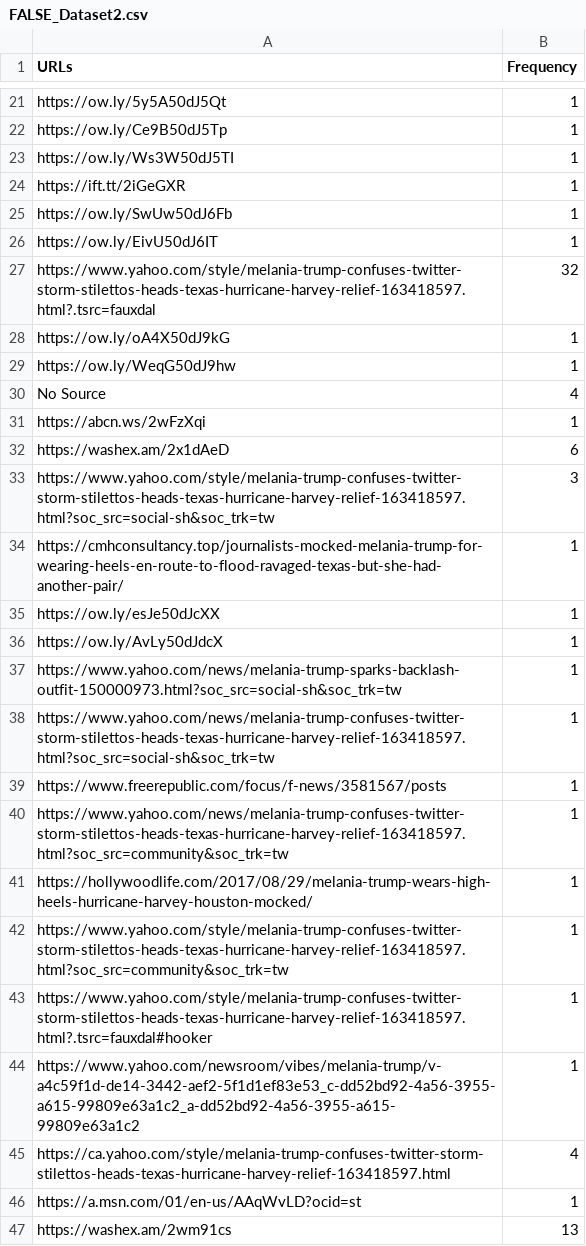
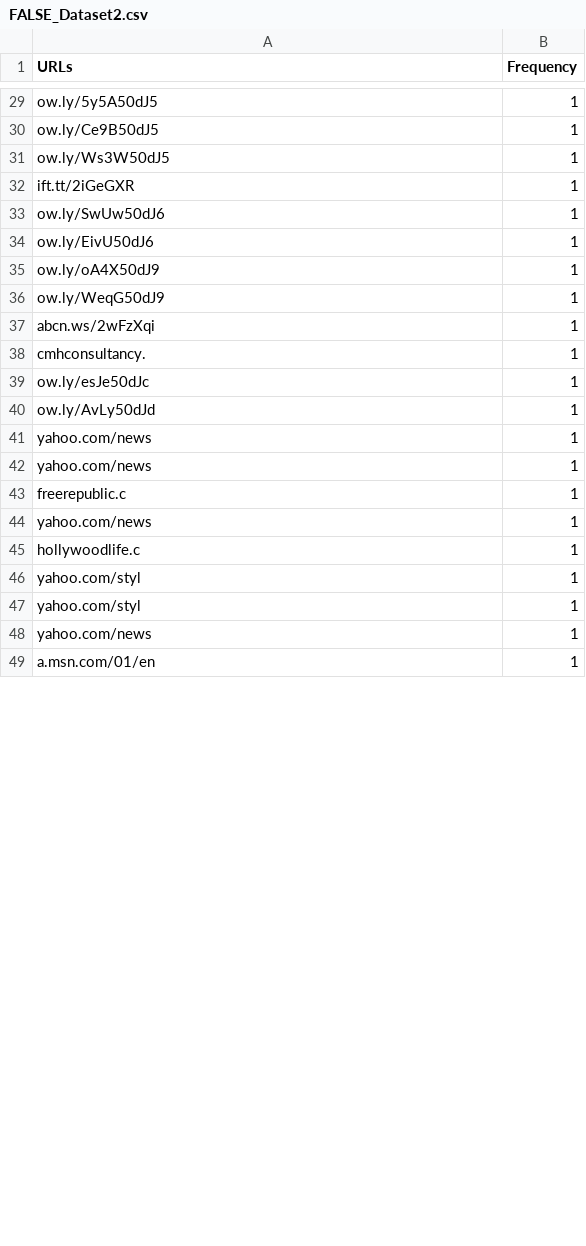
Before and after one commit to Vrutik-Patel/BarChartsInD3, a CSV file: data/FALSE_Dataset2.csv, drawn as a sheet; only a part is shown, gaps mark what is left out; removed rows and columns are numbered as before the commit, all else as after; the diff covers the shown part only; the diff names each change by its address in the sheet, - before the commit and + after, or states it on an @@ line.

```diff
--- a/data/FALSE_Dataset2.csv
+++ b/data/FALSE_Dataset2.csv
-A29 (URLs): https://ow.ly/5y5A50dJ5Qt
+A29 (URLs): ow.ly/5y5A50dJ5
-A30 (URLs): https://ow.ly/Ce9B50dJ5Tp
+A30 (URLs): ow.ly/Ce9B50dJ5
-A31 (URLs): https://ow.ly/Ws3W50dJ5TI
+A31 (URLs): ow.ly/Ws3W50dJ5
-A32 (URLs): https://ift.tt/2iGeGXR
+A32 (URLs): ift.tt/2iGeGXR
-A33 (URLs): https://ow.ly/SwUw50dJ6Fb
+A33 (URLs): ow.ly/SwUw50dJ6
-A34 (URLs): https://ow.ly/EivU50dJ6IT
+A34 (URLs): ow.ly/EivU50dJ6
-row 27: https://www.yahoo.com/style/melania-trump-confuses-twitter-storm-stilettos-heads-texas-hurricane-harvey-relief-163418597.html?.tsrc=fauxdal | 32
-A35 (URLs): https://ow.ly/oA4X50dJ9kG
+A35 (URLs): ow.ly/oA4X50dJ9
-A36 (URLs): https://ow.ly/WeqG50dJ9hw
+A36 (URLs): ow.ly/WeqG50dJ9
-row 30: No Source | 4
-A37 (URLs): https://abcn.ws/2wFzXqi
+A37 (URLs): abcn.ws/2wFzXqi
-row 32: https://washex.am/2x1dAeD | 6
-row 33: https://www.yahoo.com/style/melania-trump-confuses-twitter-storm-stilettos-heads-texas-hurricane-harvey-relief-163418597.html?soc_src=social-sh&soc_trk=tw | 3
-A38 (URLs): https://cmhconsultancy.top/journalists-mocked-melania-trump-for-wearing-heels-en-route-to-flood-ravaged-texas-but-she-had-another-pair/
+A38 (URLs): cmhconsultancy.
-A39 (URLs): https://ow.ly/esJe50dJcXX
+A39 (URLs): ow.ly/esJe50dJc
-A40 (URLs): https://ow.ly/AvLy50dJdcX
+A40 (URLs): ow.ly/AvLy50dJd
-A41 (URLs): https://www.yahoo.com/news/melania-trump-sparks-backlash-outfit-150000973.html?soc_src=social-sh&soc_trk=tw
+A41 (URLs): yahoo.com/news
-A42 (URLs): https://www.yahoo.com/news/melania-trump-confuses-twitter-storm-stilettos-heads-texas-hurricane-harvey-relief-163418597.html?soc_src=social-sh&soc_trk=tw
+A42 (URLs): yahoo.com/news
-A43 (URLs): https://www.freerepublic.com/focus/f-news/3581567/posts
+A43 (URLs): freerepublic.c
-A44 (URLs): https://www.yahoo.com/news/melania-trump-confuses-twitter-storm-stilettos-heads-texas-hurricane-harvey-relief-163418597.html?soc_src=community&soc_trk=tw
+A44 (URLs): yahoo.com/news
-A45 (URLs): https://hollywoodlife.com/2017/08/29/melania-trump-wears-high-heels-hurricane-harvey-houston-mocked/
+A45 (URLs): hollywoodlife.c
-A46 (URLs): https://www.yahoo.com/style/melania-trump-confuses-twitter-storm-stilettos-heads-texas-hurricane-harvey-relief-163418597.html?soc_src=community&soc_trk=tw
+A46 (URLs): yahoo.com/styl
-A47 (URLs): https://www.yahoo.com/style/melania-trump-confuses-twitter-storm-stilettos-heads-texas-hurricane-harvey-relief-163418597.html?.tsrc=fauxdal#hooker
+A47 (URLs): yahoo.com/styl
-A48 (URLs): https://www.yahoo.com/newsroom/vibes/melania-trump/v-a4c59f1d-de14-3442-aef2-5f1d1ef83e53_c-dd52bd92-4a56-3955-a615-99809e63a1c2_a-dd52bd92-4a56-3955-a615-99809e63a1c2
+A48 (URLs): yahoo.com/news
-row 45: https://ca.yahoo.com/style/melania-trump-confuses-twitter-storm-stilettos-heads-texas-hurricane-harvey-relief-163418597.html | 4
-A49 (URLs): https://a.msn.com/01/en-us/AAqWvLD?ocid=st
+A49 (URLs): a.msn.com/01/en
-row 47: https://washex.am/2wm91cs | 13
```
Also changed, not shown: 11 added rows, 6 removed rows and 21 edited cells elsewhere in this file, data/FALSE_Dataset1.csv, data/TRUE_Dataset1.csv, 1 other file.
